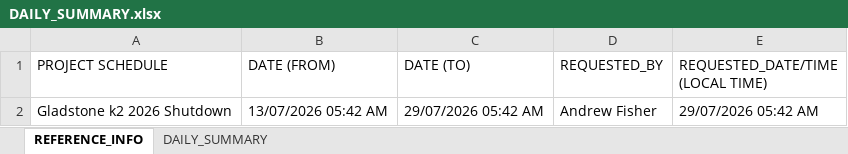
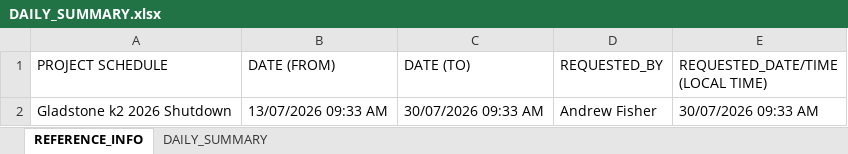
Before and after one commit to tatts29-svg/fish, an Excel workbook: 01_Reporting_Suite/DAILY_SUMMARY.xlsx, sheet REFERENCE_INFO, drawn as a sheet; values as stored, in another font and other column widths than the file's, no borders; the diff names each change by its address in the sheet, - before the commit and + after, or states it on an @@ line.

```diff
--- a/01_Reporting_Suite/DAILY_SUMMARY.xlsx (sheet REFERENCE_INFO)
+++ b/01_Reporting_Suite/DAILY_SUMMARY.xlsx (sheet REFERENCE_INFO)
-B2 (DATE (FROM)): 13/07/2026 05:42 AM
+B2 (DATE (FROM)): 13/07/2026 09:33 AM
-C2 (DATE (TO)): 29/07/2026 05:42 AM
+C2 (DATE (TO)): 30/07/2026 09:33 AM
-E2 (REQUESTED_DATE/TIME (LOCAL TIME)): 29/07/2026 05:42 AM
+E2 (REQUESTED_DATE/TIME (LOCAL TIME)): 30/07/2026 09:33 AM
```
Also changed, not shown: sheet DAILY_SUMMARY, 01_Reporting_Suite/TRANSACTIONS.xlsx, 21 other files.
